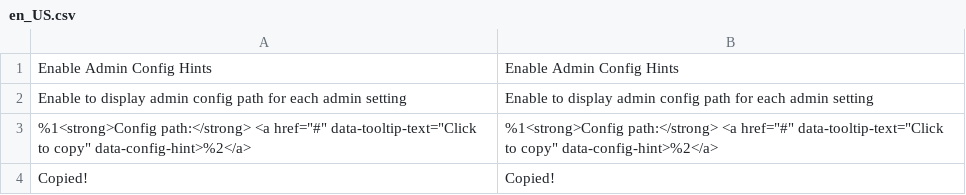
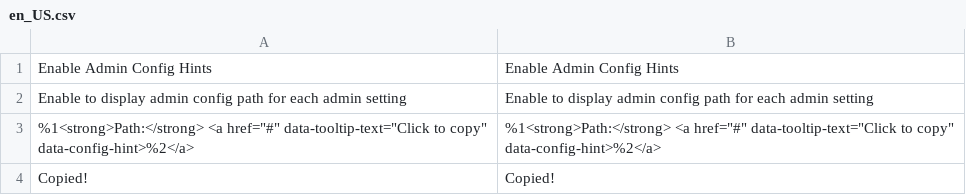
Before and after one commit to tr33m4n/magento2-system-path-hints, a CSV file: src/i18n/en_US.csv, drawn as a sheet.

```diff
--- a/src/i18n/en_US.csv
+++ b/src/i18n/en_US.csv
@@ -2,3 +2,3 @@
 "Enable to display admin config path for each admin setting","Enable to display admin config path for each admin setting"
-"%1<strong>Config path:</strong> <a href=""#"" data-tooltip-text=""Click to copy"" data-config-hint>%2</a>","%1<strong>Config path:</strong> <a href=""#"" data-tooltip-text=""Click to copy"" data-config-hint>%2</a>"
+"%1<strong>Path:</strong> <a href=""#"" data-tooltip-text=""Click to copy"" data-config-hint>%2</a>","%1<strong>Path:</strong> <a href=""#"" data-tooltip-text=""Click to copy"" data-config-hint>%2</a>"
 "Copied!","Copied!"
```
Also changed, not shown: 1 other file.
